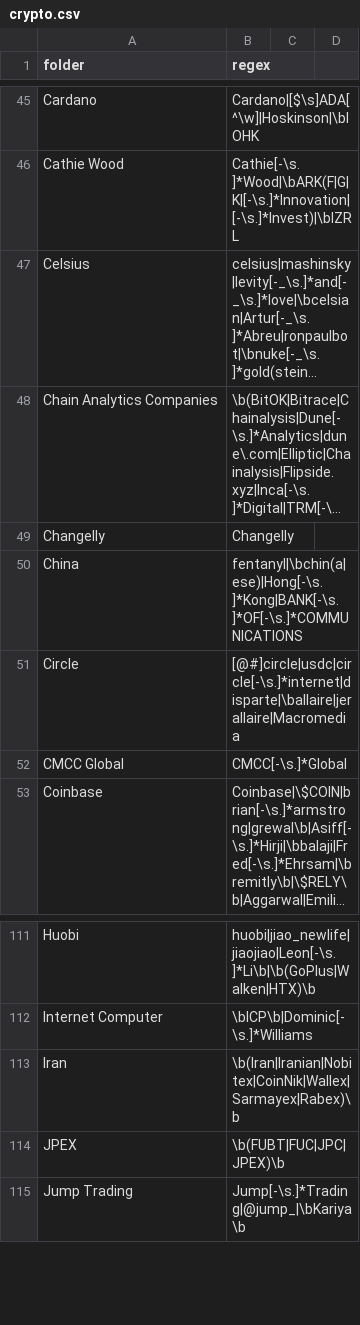
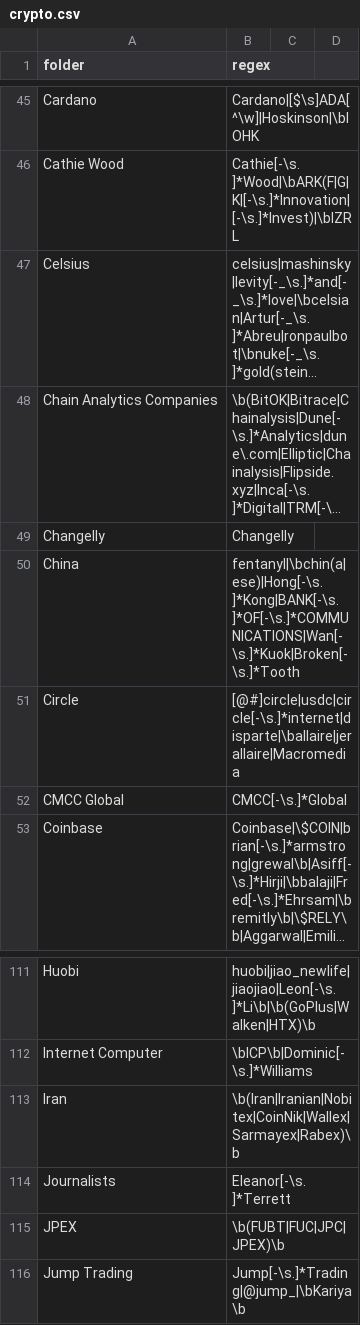
Before and after one commit to michelcrypt4d4mus/clown_sort, a CSV file: clown_sort/sorting_rules/crypto.csv, drawn as a sheet; only a part is shown, gaps mark what is left out; long unchanged cells end in …; the diff names each change by its address in the sheet, - before the commit and + after, or states it on an @@ line.

Commit message:
rules

```diff
--- a/clown_sort/sorting_rules/crypto.csv
+++ b/clown_sort/sorting_rules/crypto.csv
-B50 (regex): fentanyl|\bchin(a|ese)|Hong[-\s.]*Kong|BANK[-\s.]*OF[-\s.]*COMMUNICATIONS
+B50 (regex): fentanyl|\bchin(a|ese)|Hong[-\s.]*Kong|BANK[-\s.]*OF[-\s.]*COMMUNICATIONS|Wan[-\s.]*Kuok|Broken[-\s.]*Tooth
+row 114: Journalists | Eleanor[-\s.]*Terrett
```
